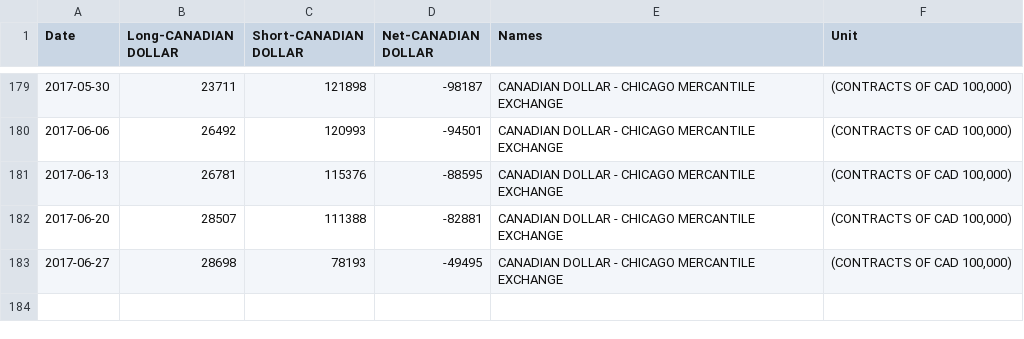
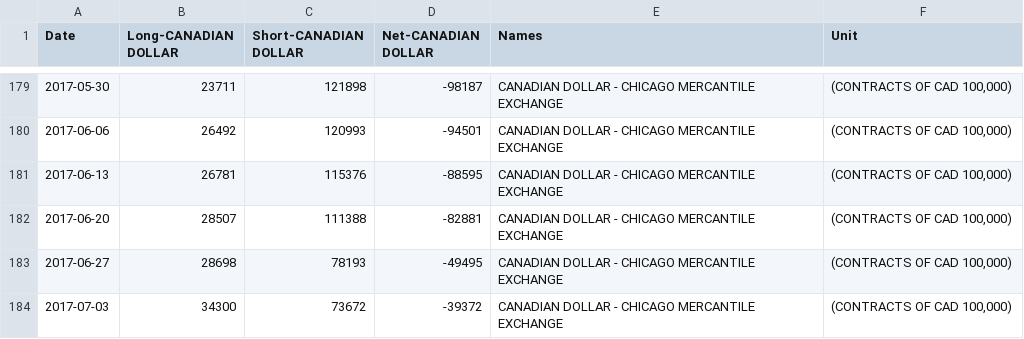
Before and after one commit to am-consulting/am-consulting.github.io, a CSV file: csv/csvData/TSdata/CANADIANDOLLAR_CHICAGOMERCANTILEEXCHANGE.csv, drawn as a sheet; only a part is shown, gaps mark what is left out.

```diff
--- a/csv/csvData/TSdata/CANADIANDOLLAR_CHICAGOMERCANTILEEXCHANGE.csv
+++ b/csv/csvData/TSdata/CANADIANDOLLAR_CHICAGOMERCANTILEEXCHANGE.csv
@@ -183 +183,2 @@
 2017-06-27,28698,78193,-49495,"CANADIAN DOLLAR - CHICAGO MERCANTILE EXCHANGE","(CONTRACTS OF CAD 100,000)"
+2017-07-03,34300,73672,-39372,"CANADIAN DOLLAR - CHICAGO MERCANTILE EXCHANGE","(CONTRACTS OF CAD 100,000)"
```
Also changed, not shown: csv/csvData/TSdata/AUSTRALIANDOLLAR_CHICAGOMERCANTILEEXCHANGE.csv, csv/csvData/TSdata/BRITISHPOUNDSTERLING_CHICAGOMERCANTILEEXCHANGE.csv, 26 other files.
